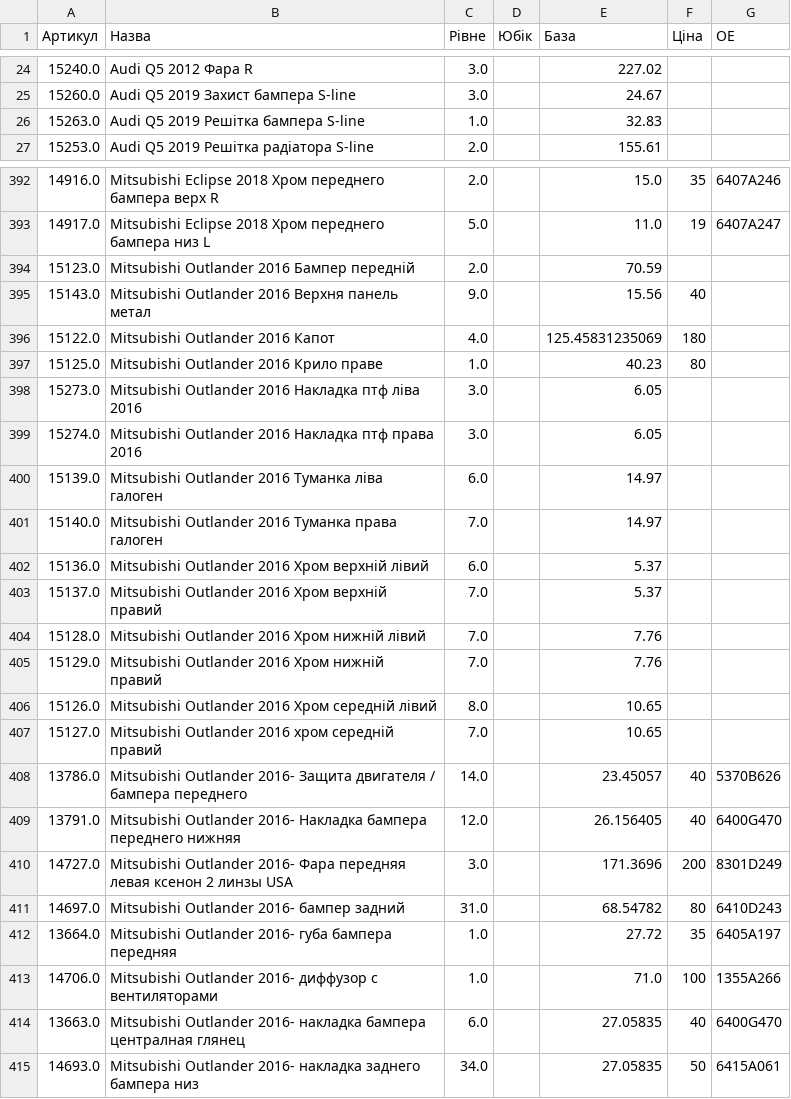
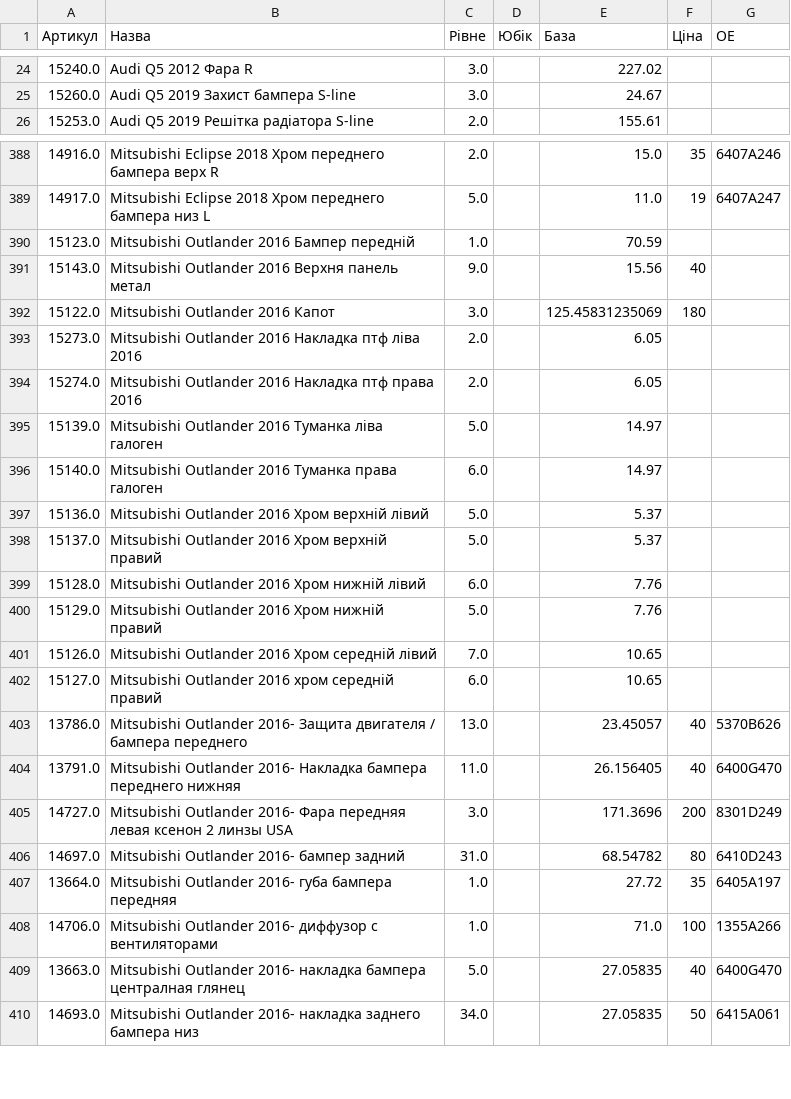
Before and after one commit to vladimircity/streamlitdepl, a CSV file: price.csv, drawn as a sheet; only a part is shown, gaps mark what is left out; the diff covers the shown part only.

Commit message:
price

```diff
--- a/price.csv
+++ b/price.csv
@@ -25,3 +25,2 @@
 15260.0,Audi Q5 2019 Захист бампера S-line,3.0, ,24.67,,
-15263.0,Audi Q5 2019 Решітка бампера S-line,1.0, ,32.83,,
 15253.0,Audi Q5 2019 Решітка радіатора S-line,2.0, ,155.61,,
@@ -402,18 +398,17 @@
 14917.0,Mitsubishi Eclipse 2018 Хром переднего бампера низ L,5.0, ,11.0,19,6407A247
-15123.0,Mitsubishi Outlander 2016 Бампер передній,2.0, ,70.59,,
+15123.0,Mitsubishi Outlander 2016 Бампер передній,1.0, ,70.59,,
 15143.0,Mitsubishi Outlander 2016 Верхня панель метал,9.0, ,15.56,40,
-15122.0,Mitsubishi Outlander 2016 Капот,4.0, ,125.45831235069,180,
-15125.0,Mitsubishi Outlander 2016 Крило праве,1.0, ,40.23,80,
-15273.0,Mitsubishi Outlander 2016 Накладка птф ліва 2016,3.0, ,6.05,,
-15274.0,Mitsubishi Outlander 2016 Накладка птф права 2016,3.0, ,6.05,,
-15139.0,Mitsubishi Outlander 2016 Туманка ліва галоген,6.0, ,14.97,,
-15140.0,Mitsubishi Outlander 2016 Туманка права галоген,7.0, ,14.97,,
-15136.0,Mitsubishi Outlander 2016 Хром верхній лівий,6.0, ,5.37,,
-15137.0,Mitsubishi Outlander 2016 Хром верхній правий,7.0, ,5.37,,
-15128.0,Mitsubishi Outlander 2016 Хром нижній лівий,7.0, ,7.76,,
-15129.0,Mitsubishi Outlander 2016 Хром нижній правий,7.0, ,7.76,,
-15126.0,Mitsubishi Outlander 2016 Хром середній лівий,8.0, ,10.65,,
-15127.0,Mitsubishi Outlander 2016 хром середній правий,7.0, ,10.65,,
-13786.0,Mitsubishi Outlander 2016- Защита двигателя / бампера переднего,14.0, ,23.45057,40,5370B626
-13791.0,Mitsubishi Outlander 2016- Накладка бампера переднего нижняя,12.0, ,26.156405,40,6400G470
+15122.0,Mitsubishi Outlander 2016 Капот,3.0, ,125.45831235069,180,
+15273.0,Mitsubishi Outlander 2016 Накладка птф ліва 2016,2.0, ,6.05,,
+15274.0,Mitsubishi Outlander 2016 Накладка птф права 2016,2.0, ,6.05,,
+15139.0,Mitsubishi Outlander 2016 Туманка ліва галоген,5.0, ,14.97,,
+15140.0,Mitsubishi Outlander 2016 Туманка права галоген,6.0, ,14.97,,
+15136.0,Mitsubishi Outlander 2016 Хром верхній лівий,5.0, ,5.37,,
+15137.0,Mitsubishi Outlander 2016 Хром верхній правий,5.0, ,5.37,,
+15128.0,Mitsubishi Outlander 2016 Хром нижній лівий,6.0, ,7.76,,
+15129.0,Mitsubishi Outlander 2016 Хром нижній правий,5.0, ,7.76,,
+15126.0,Mitsubishi Outlander 2016 Хром середній лівий,7.0, ,10.65,,
+15127.0,Mitsubishi Outlander 2016 хром середній правий,6.0, ,10.65,,
+13786.0,Mitsubishi Outlander 2016- Защита двигателя / бампера переднего,13.0, ,23.45057,40,5370B626
+13791.0,Mitsubishi Outlander 2016- Накладка бампера переднего нижняя,11.0, ,26.156405,40,6400G470
 14727.0,Mitsubishi Outlander 2016- Фара передняя левая ксенон 2 линзы USA,3.0, ,171.3696,200,8301D249
@@ -422,3 +417,3 @@
 14706.0,Mitsubishi Outlander 2016- диффузор с вентиляторами,1.0, ,71.0,100,1355A266
-13663.0,Mitsubishi Outlander 2016- накладка бампера централная глянец,6.0, ,27.05835,40,6400G470
+13663.0,Mitsubishi Outlander 2016- накладка бампера централная глянец,5.0, ,27.05835,40,6400G470
 14693.0,Mitsubishi Outlander 2016- накладка заднего бампера низ,34.0, ,27.05835,50,6415A061
```
Also changed, not shown: 5 removed rows and 37 edited cells elsewhere in this file.
